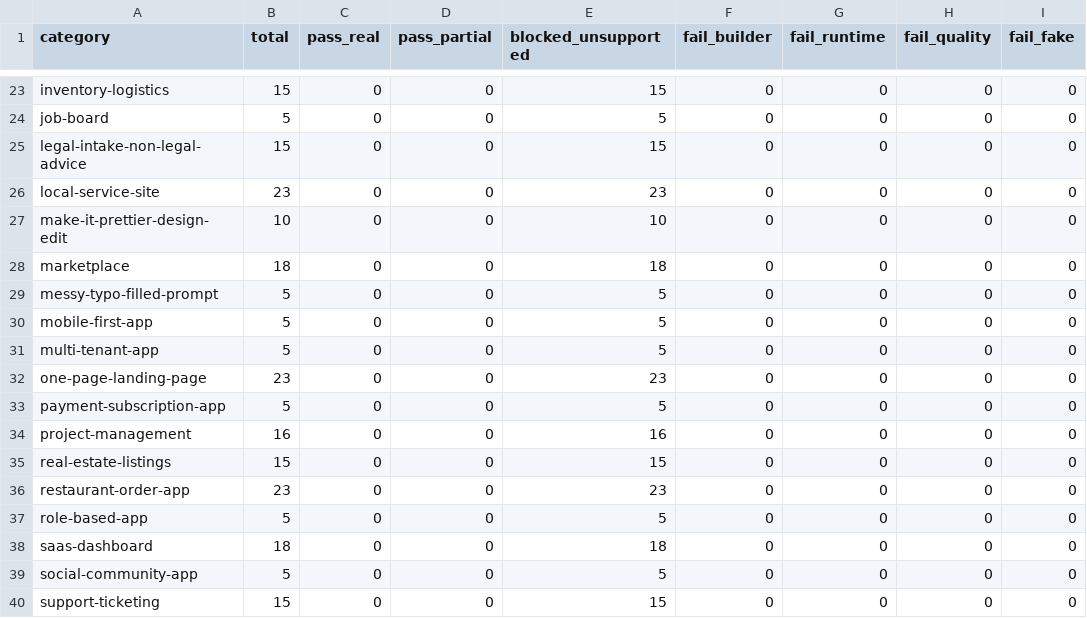
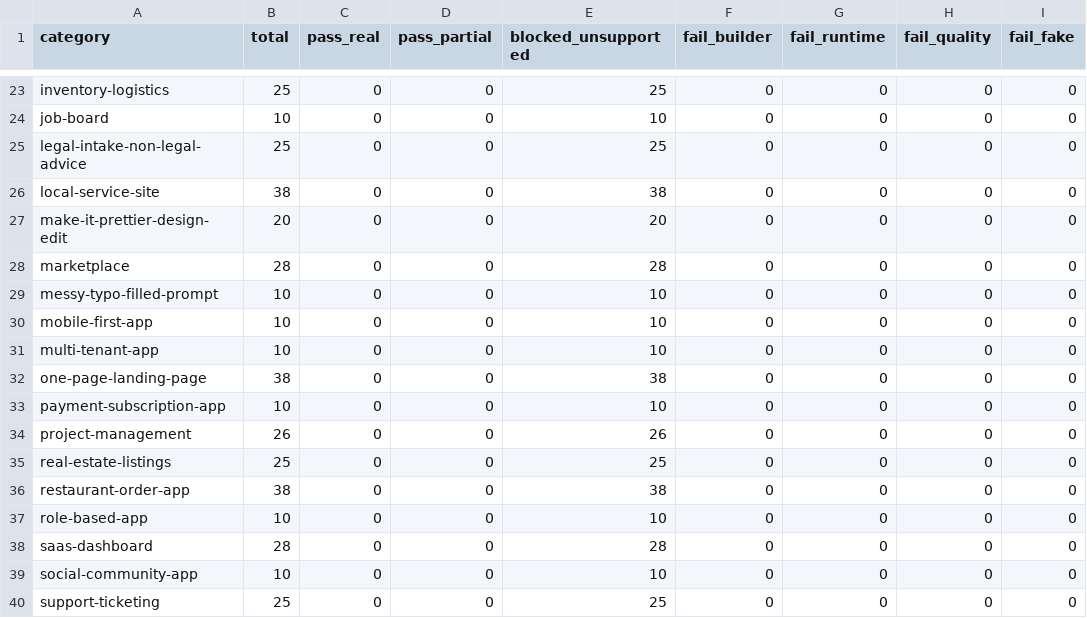
Before and after one commit to skylersemailaddress-debug/Botomatic, a CSV file: receipts/builder-forensic/capability-matrix.csv, drawn as a sheet; only a part is shown, gaps mark what is left out; the diff covers the shown part only; the diff names each change by its address in the sheet, - before the commit and + after, or states it on an @@ line.

```diff
--- a/receipts/builder-forensic/capability-matrix.csv
+++ b/receipts/builder-forensic/capability-matrix.csv
-B23 (total): 15
+B23 (total): 25
-E23 (blocked_unsupported): 15
+E23 (blocked_unsupported): 25
-B24 (total): 5
+B24 (total): 10
-E24 (blocked_unsupported): 5
+E24 (blocked_unsupported): 10
-B25 (total): 15
+B25 (total): 25
-E25 (blocked_unsupported): 15
+E25 (blocked_unsupported): 25
-B26 (total): 23
+B26 (total): 38
-E26 (blocked_unsupported): 23
+E26 (blocked_unsupported): 38
-B27 (total): 10
+B27 (total): 20
-E27 (blocked_unsupported): 10
+E27 (blocked_unsupported): 20
-B28 (total): 18
+B28 (total): 28
-E28 (blocked_unsupported): 18
+E28 (blocked_unsupported): 28
-B29:B31 (total): 5
+B29:B31 (total): 10
-E29:E31 (blocked_unsupported): 5
+E29:E31 (blocked_unsupported): 10
-B32 (total): 23
+B32 (total): 38
-E32 (blocked_unsupported): 23
+E32 (blocked_unsupported): 38
-B33 (total): 5
+B33 (total): 10
-E33 (blocked_unsupported): 5
+E33 (blocked_unsupported): 10
-B34 (total): 16
+B34 (total): 26
-E34 (blocked_unsupported): 16
+E34 (blocked_unsupported): 26
-B35 (total): 15
+B35 (total): 25
-E35 (blocked_unsupported): 15
+E35 (blocked_unsupported): 25
-B36 (total): 23
+B36 (total): 38
-E36 (blocked_unsupported): 23
+E36 (blocked_unsupported): 38
-B37 (total): 5
+B37 (total): 10
-E37 (blocked_unsupported): 5
+E37 (blocked_unsupported): 10
-B38 (total): 18
+B38 (total): 28
-E38 (blocked_unsupported): 18
+E38 (blocked_unsupported): 28
-B39 (total): 5
+B39 (total): 10
-E39 (blocked_unsupported): 5
+E39 (blocked_unsupported): 10
-B40 (total): 15
+B40 (total): 25
-E40 (blocked_unsupported): 15
+E40 (blocked_unsupported): 25
```
Also changed, not shown: 44 edited cells elsewhere in this file, 18 other files.
